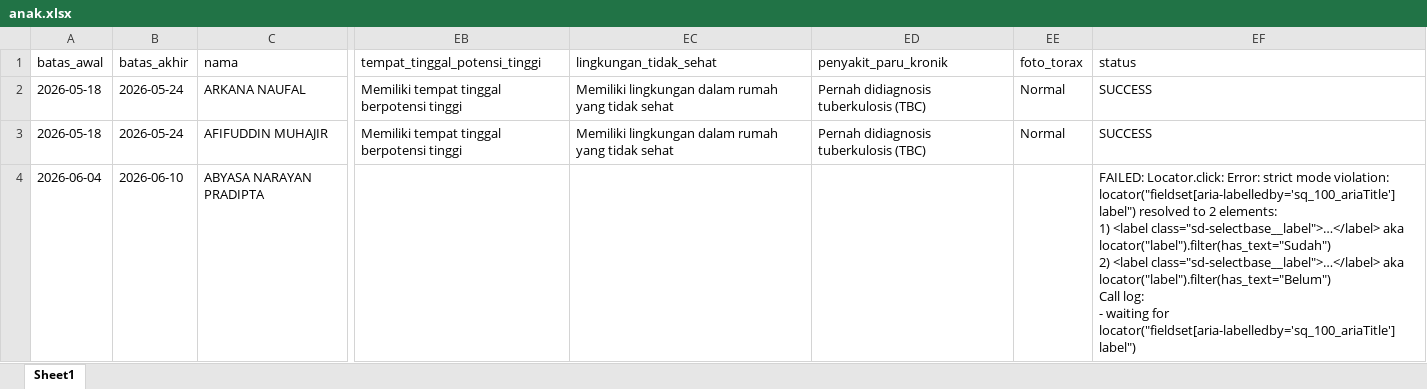
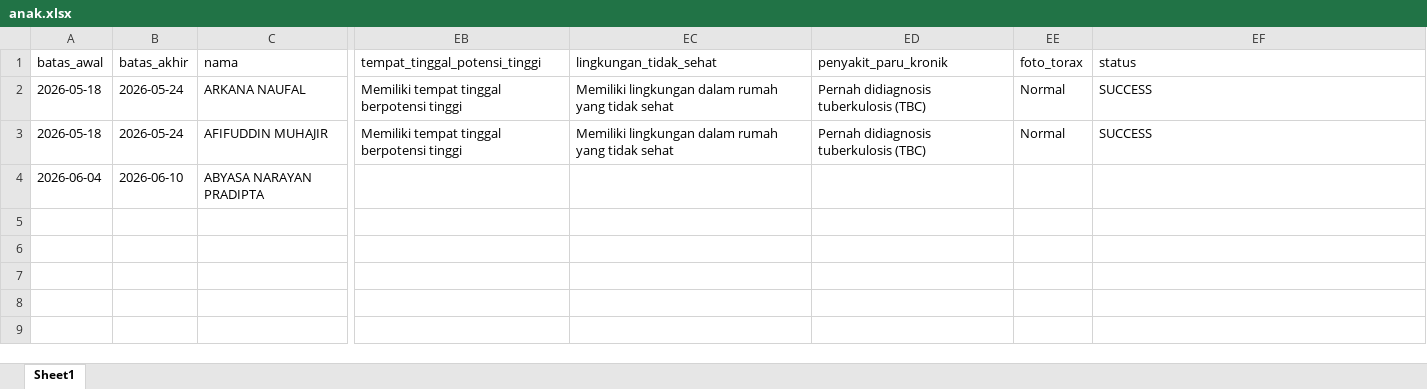
Before and after one commit to stywn93/ckg-helper, an Excel workbook: dataset/anak.xlsx, sheet Sheet1, drawn as a sheet; only a part is shown, gaps mark what is left out; values as stored, in another font and other column widths than the file's, no borders; ↵ is a line break in a cell; the diff names each change by its address in the sheet, - before the commit and + after, or states it on an @@ line.

```diff
--- a/dataset/anak.xlsx (sheet Sheet1)
+++ b/dataset/anak.xlsx (sheet Sheet1)
-EF4 (status): FAILED: Locator.click: Error: strict mode violation: locator("fieldset[aria-labelledby='sq_100_ariaTitle'] label") resolved to 2 elements: ↵ 1) <label class="sd-selectbase__label">…</label> aka locator("label").filter(has_text="Sudah") ↵ 2) <label class="sd-selectbase__label">…</label> aka locator("label").filter(has_text="Belum") ↵ Call log: ↵ - waiting for locator("fieldset[aria-labelledby='sq_100_ariaTitle'] label")
+EF4 (status): (empty)
```
Also changed, not shown: dataset/dewasa.xlsx, dataset/remaja.xlsx, 3 other files.
